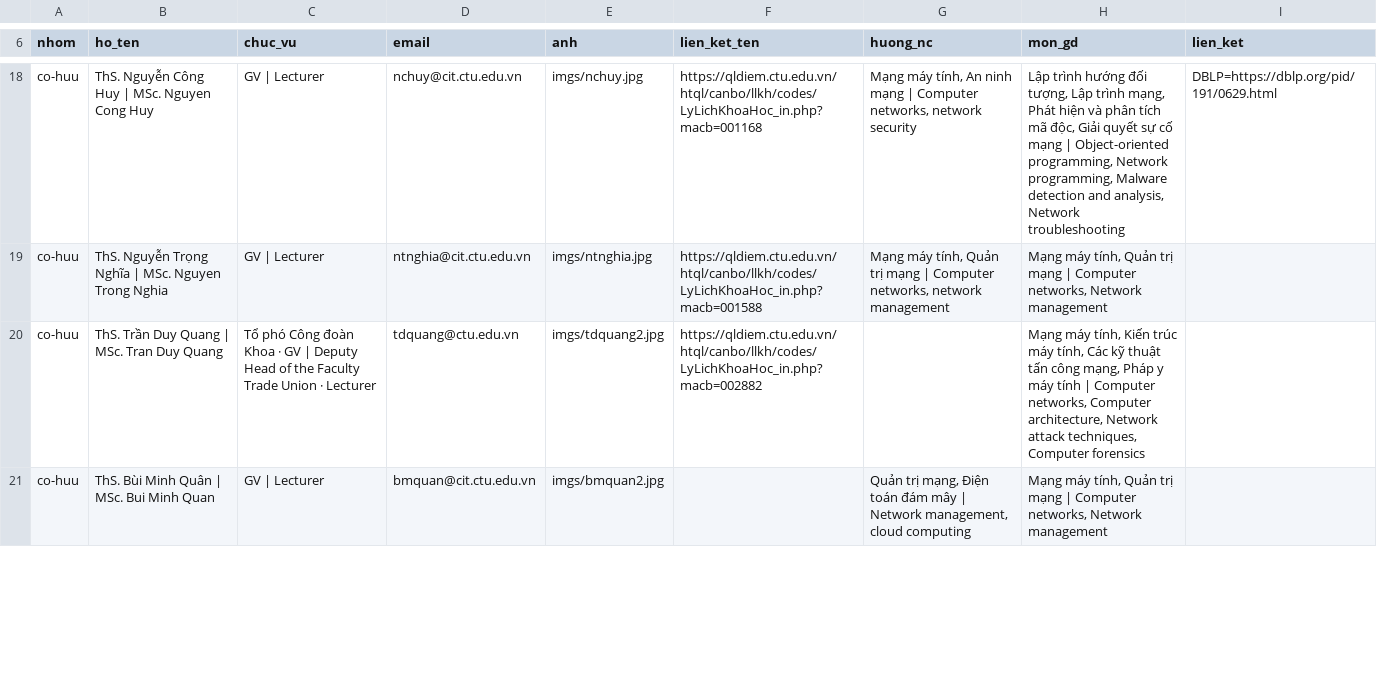
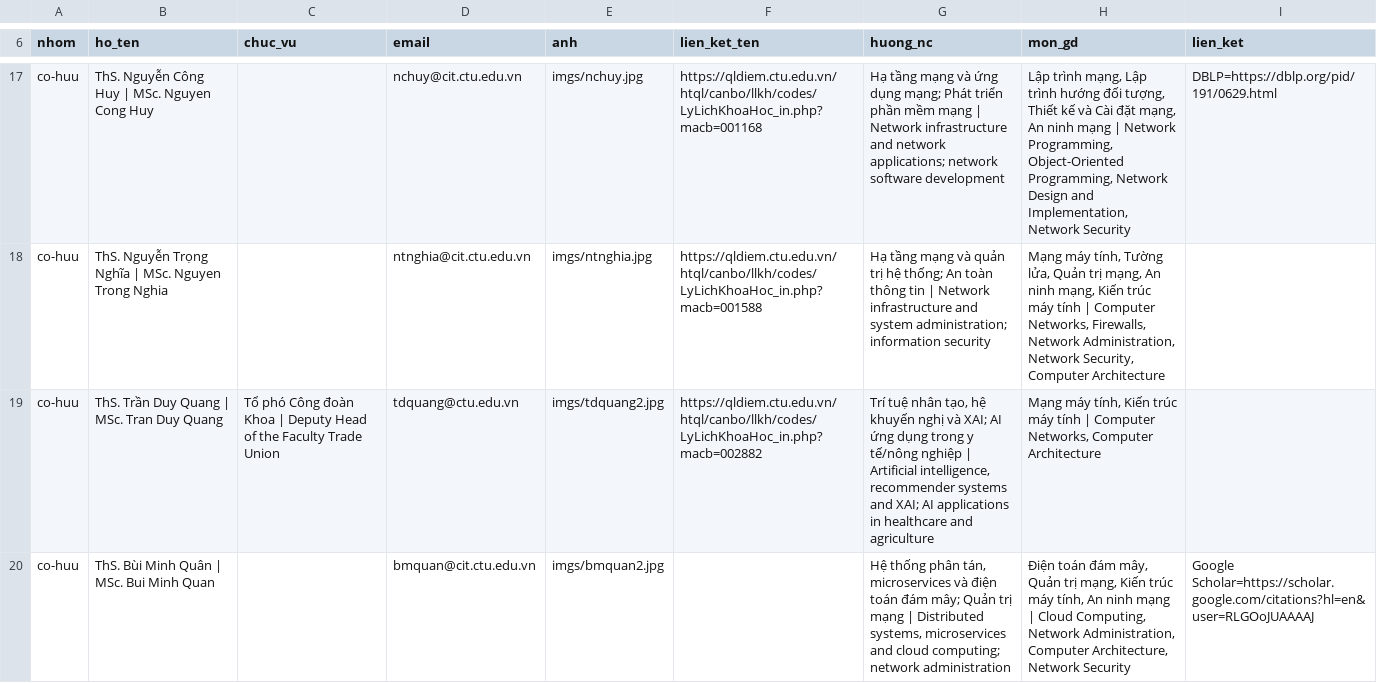
Before and after one commit to tttquyen/mmt-ctu-website, a CSV file: mmt/data/nhan-su.csv, drawn as a sheet; only a part is shown, gaps mark what is left out; addresses are those after the commit; the diff covers the shown part only; the diff names each change by its address in the sheet, - before the commit and + after, or states it on an @@ line.

```diff
--- a/mmt/data/nhan-su.csv
+++ b/mmt/data/nhan-su.csv
-C17:C18 (chuc_vu): GV | Lecturer
+C17:C18 (chuc_vu): (empty)
-G17 (huong_nc): Mạng máy tính, An ninh mạng | Computer networks, network security
+G17 (huong_nc): Hạ tầng mạng và ứng dụng mạng; Phát triển phần mềm mạng | Network infrastructure and network applications; network software development
-H17 (mon_gd): Lập trình hướng đối tượng, Lập trình mạng, Phát hiện và phân tích mã độc, Giải quyết sự cố mạng | Object-oriented programming, Network programming, Malware detection and analysis, Network troubleshooting
+H17 (mon_gd): Lập trình mạng, Lập trình hướng đối tượng, Thiết kế và Cài đặt mạng, An ninh mạng | Network Programming, Object-Oriented Programming, Network Design and Implementation, Network Security
-G18 (huong_nc): Mạng máy tính, Quản trị mạng | Computer networks, network management
+G18 (huong_nc): Hạ tầng mạng và quản trị hệ thống; An toàn thông tin | Network infrastructure and system administration; information security
-H18 (mon_gd): …máy tính, Quản trị mạng | Computer networks, Network management
+H18 (mon_gd): …máy tính, Tường lửa, Quản trị mạng, An ninh mạng, Kiến trúc máy tính | Computer Networks, Firewalls, Network Administration, Network Security, Computer Architecture
-C19 (chuc_vu): …đoàn Khoa · GV | Deputy Head of the Faculty Trade Union · Lecturer
+C19 (chuc_vu): …đoàn Khoa | Deputy Head of the Faculty Trade Union
-G19 (huong_nc): (empty)
+G19 (huong_nc): Trí tuệ nhân tạo, hệ khuyến nghị và XAI; AI ứng dụng trong y tế/nông nghiệp | Artificial intelligence, recommender systems and XAI; AI applications in healthcare and agriculture
-H19 (mon_gd): …trúc máy tính, Các kỹ thuật tấn công mạng, Pháp y máy tính | Computer networks, Computer architecture, Network attack techniques, Computer forensics
+H19 (mon_gd): …trúc máy tính | Computer Networks, Computer Architecture
-C20 (chuc_vu): GV | Lecturer
+C20 (chuc_vu): (empty)
-G20 (huong_nc): Quản trị mạng, Điện toán đám mây | Network management, cloud computing
+G20 (huong_nc): Hệ thống phân tán, microservices và điện toán đám mây; Quản trị mạng | Distributed systems, microservices and cloud computing; network administration
-H20 (mon_gd): Mạng máy tính, Quản trị mạng | Computer networks, Network management
+H20 (mon_gd): Điện toán đám mây, Quản trị mạng, Kiến trúc máy tính, An ninh mạng | Cloud Computing, Network Administration, Computer Architecture, Network Security
-I20 (lien_ket): (empty)
+I20 (lien_ket): Google Scholar=https://scholar.google.com/citations?hl=en&user=RLGOoJUAAAAJ
```
Also changed, not shown: 4 added rows, 4 removed rows and 32 edited cells elsewhere in this file, 9 other files.
